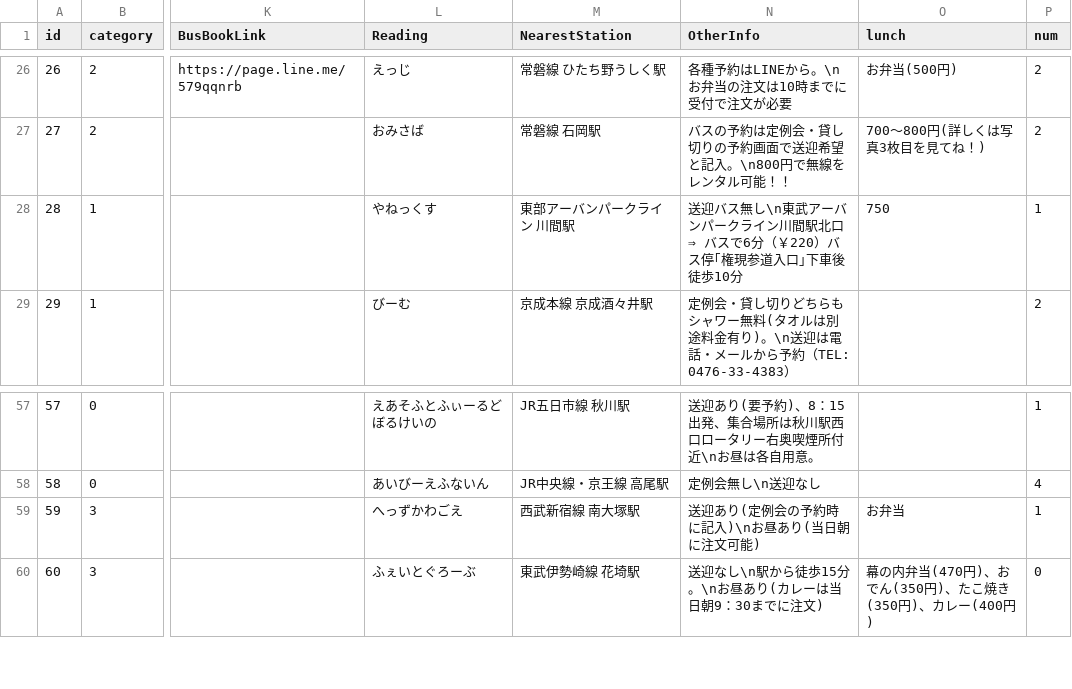
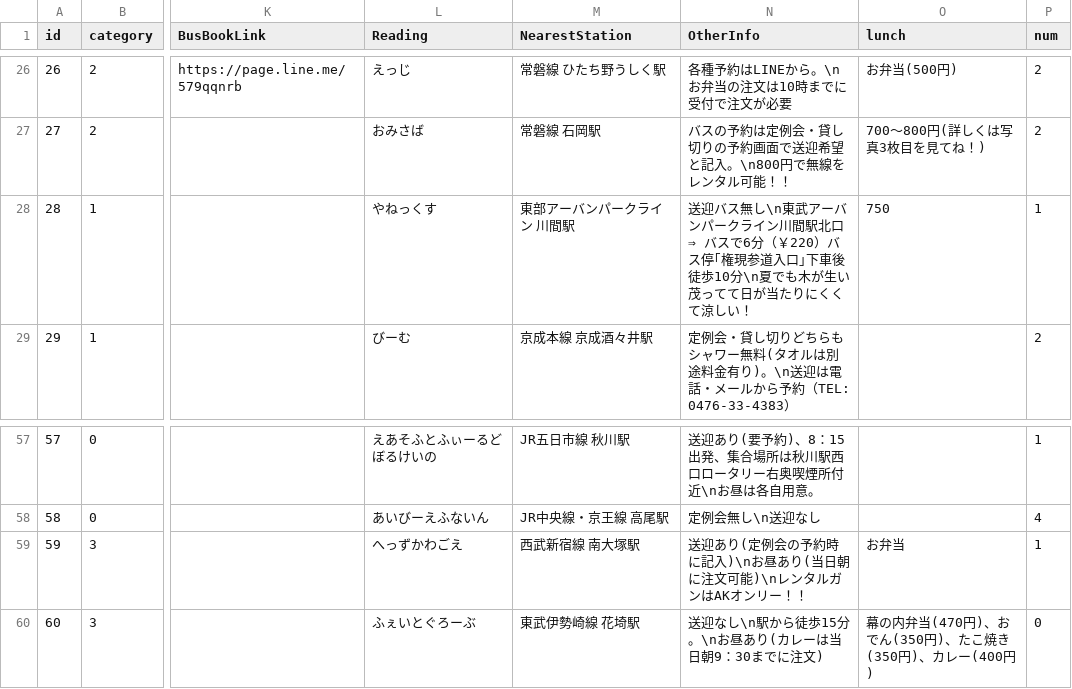
Before and after one commit to yoshi615/AirsoftFieldMap, a CSV file: FieldList.csv, drawn as a sheet; only a part is shown, gaps mark what is left out; the diff names each change by its address in the sheet, - before the commit and + after, or states it on an @@ line.

```diff
--- a/FieldList.csv
+++ b/FieldList.csv
-N28 (OtherInfo): …徒歩10分
+N28 (OtherInfo): …徒歩10分\n夏でも木が生い茂ってて日が当たりにくくて涼しい！
-N59 (OtherInfo): 送迎あり(定例会の予約時に記入)\nお昼あり(当日朝に注文可能)
+N59 (OtherInfo): 送迎あり(定例会の予約時に記入)\nお昼あり(当日朝に注文可能)\nレンタルガンはAKオンリー！！
```
Also changed, not shown: 2 other files.
